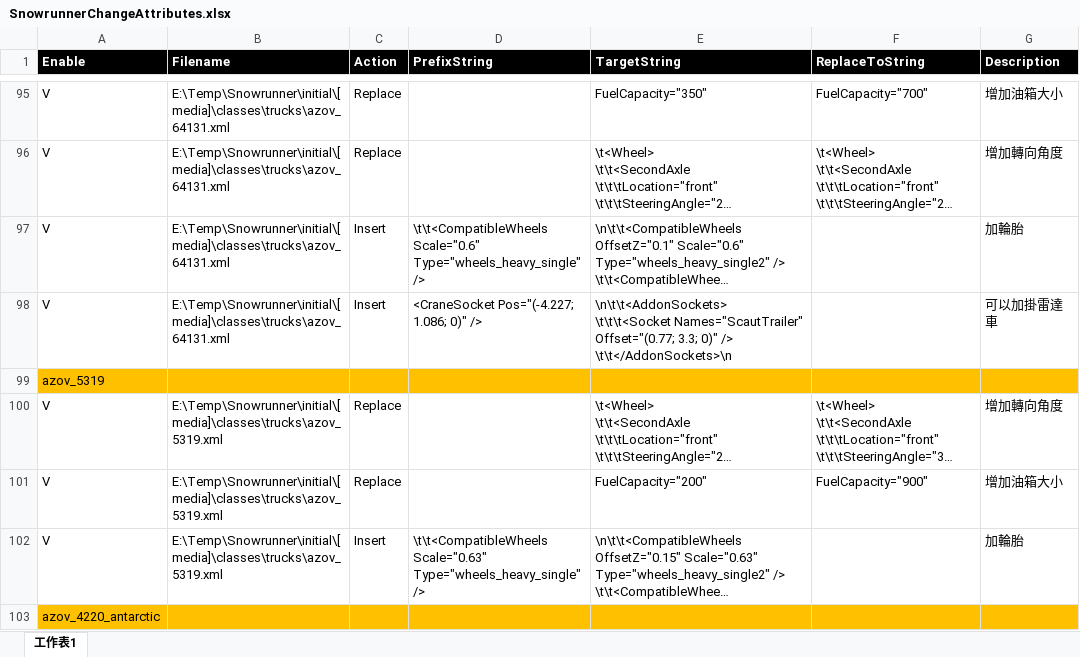
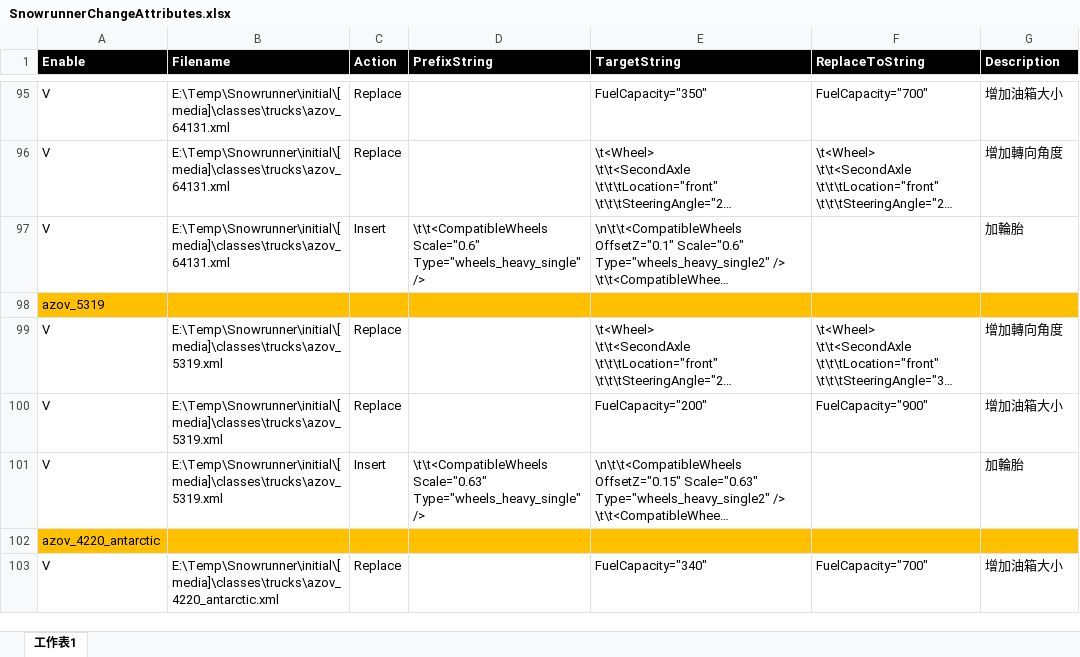
Before and after one commit to TonyHHC/SnowrunnerTools, an Excel workbook: SnowrunnerChangeAttributes.xlsx, sheet 工作表1, drawn as a sheet; only a part is shown, gaps mark what is left out; the shorter side is filled out with more unchanged rows; long unchanged cells end in …; values as stored, in another font and other column widths than the file's, no borders; ↵ is a line break in a cell; the diff names each change by its address in the sheet, - before the commit and + after, or states it on an @@ line.

Commit message:
ok

```diff
--- a/SnowrunnerChangeAttributes.xlsx (sheet 工作表1)
+++ b/SnowrunnerChangeAttributes.xlsx (sheet 工作表1)
-row 98: V | E:\Temp\Snowrunner\initial\[media]\classes\trucks\azov_64131.xml | Insert | <CraneSocket Pos="(-4.227; 1.086; 0)" /> | \n\t\t<AddonSockets> ↵ \t\t\t<Socket Names="ScautTrailer" Offset="(0.77; 3.3; 0)" /> ↵ \t\t</AddonSockets>\n |  | 可以加掛雷達車
```
